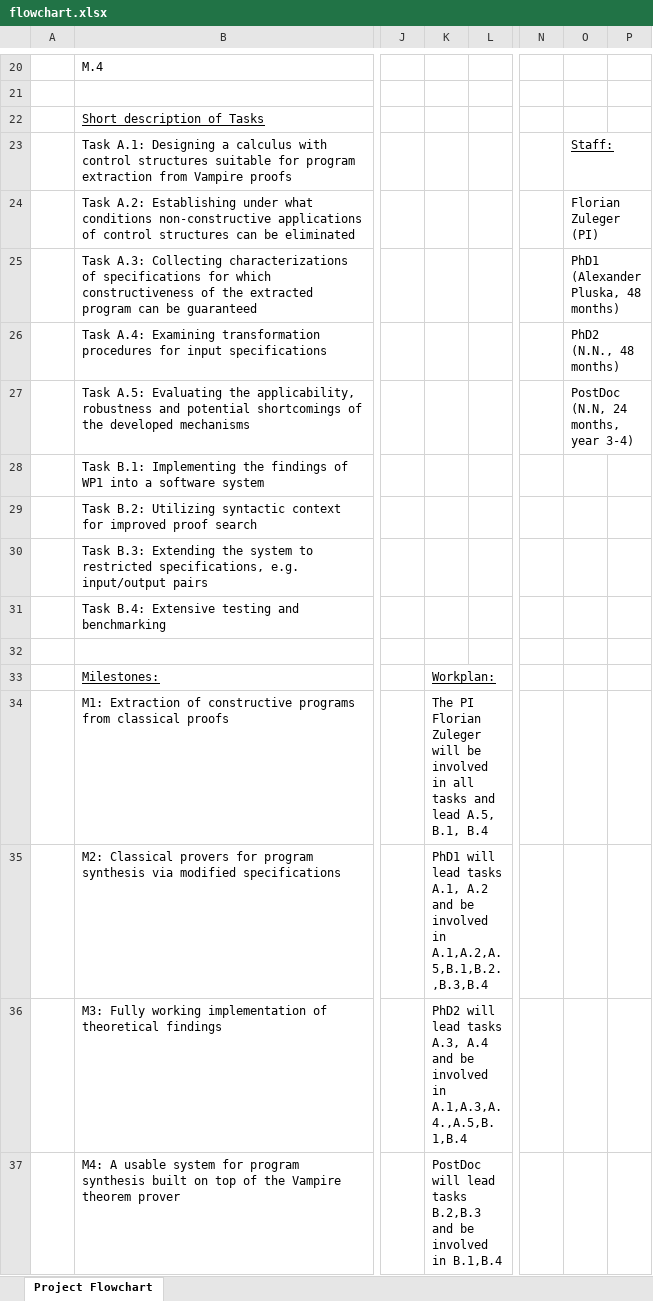
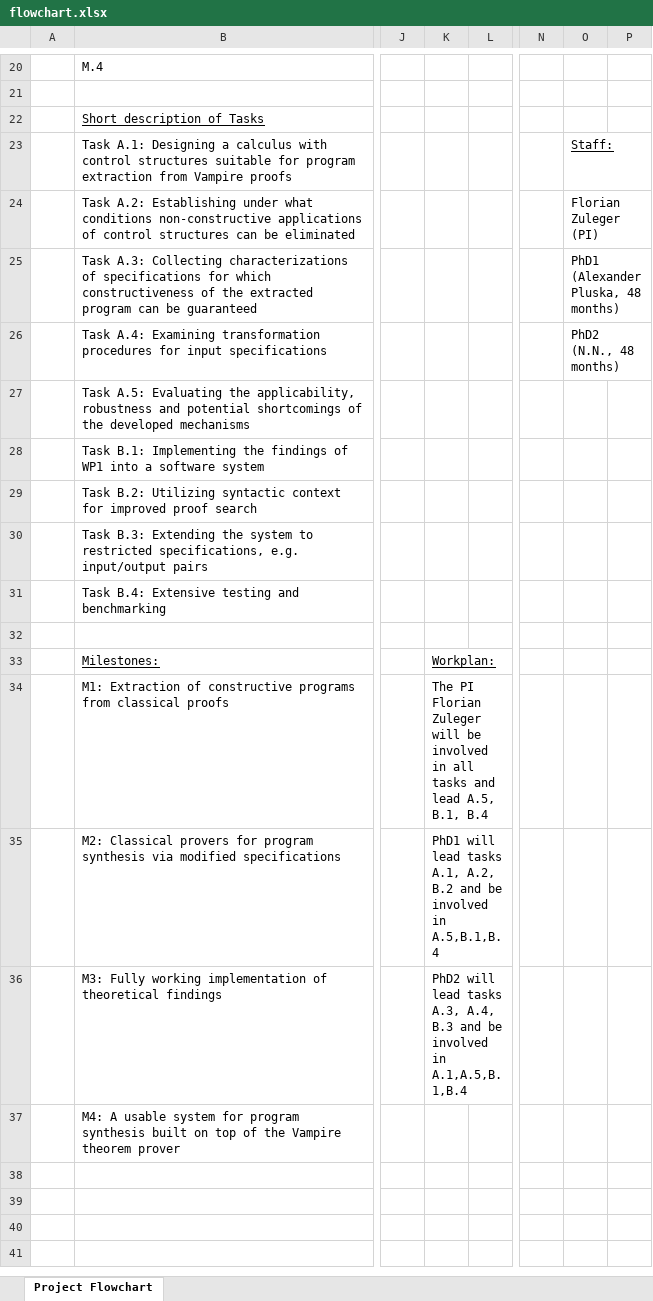
Before and after one commit to lexpk/Proofs-as-Programs-in-Classical-Logic, an Excel workbook: WWTF/flowchart.xlsx, sheet Project Flowchart, drawn as a sheet; only a part is shown, gaps mark what is left out; values as stored, in another font and other column widths than the file's, no borders; the diff names each change by its address in the sheet, - before the commit and + after, or states it on an @@ line.

```diff
--- a/WWTF/flowchart.xlsx (sheet Project Flowchart)
+++ b/WWTF/flowchart.xlsx (sheet Project Flowchart)
-O27: PostDoc (N.N, 24 months, year 3-4)
+O27: (empty)
-K35: …tasks A.1, A.2 and be involved in A.1,A.2,A.5,B.1,B.2.,B.3,B.4
+K35: …tasks A.1, A.2, B.2 and be involved in A.5,B.1,B.4
-K36: …tasks A.3, A.4 and be involved in A.1,A.3,A.4.,A.5,B.1,B.4
+K36: …tasks A.3, A.4, B.3 and be involved in A.1,A.5,B.1,B.4
-K37: PostDoc will lead tasks B.2,B.3 and be involved in B.1,B.4
+K37: (empty)
```
Also changed, not shown: WWTF/WWTFCostPlanningTool_LEMONADE.xlsx.
